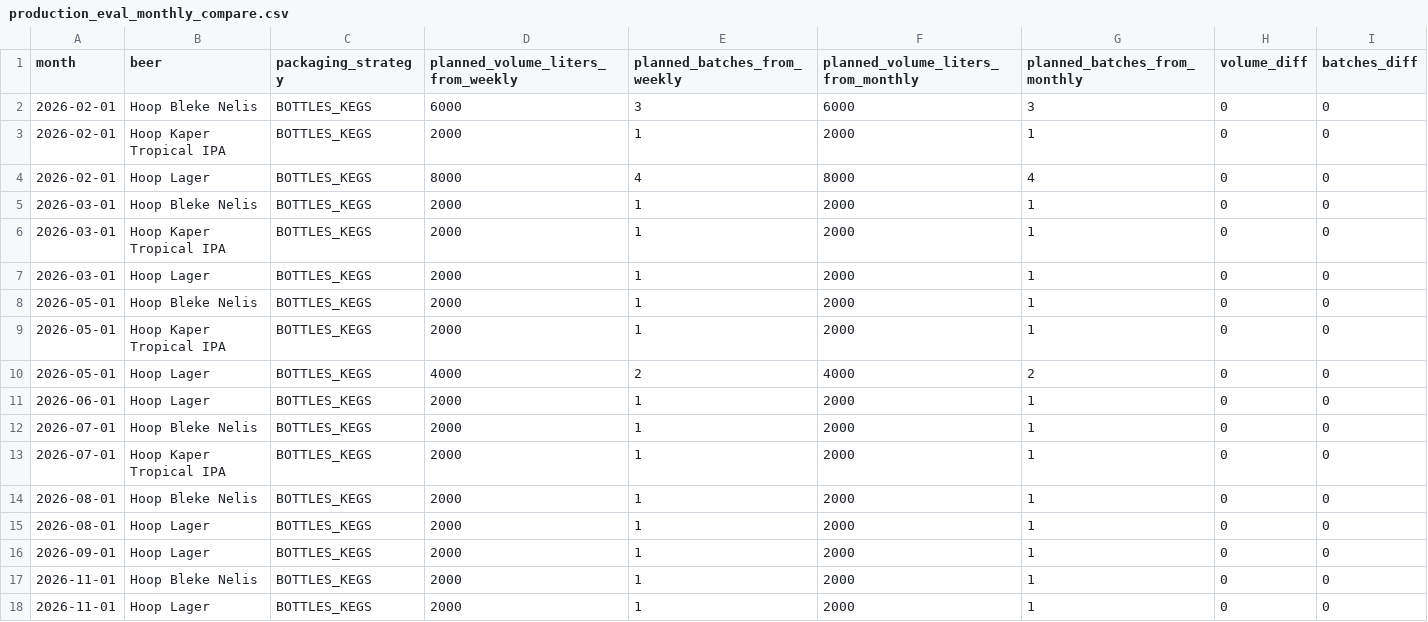
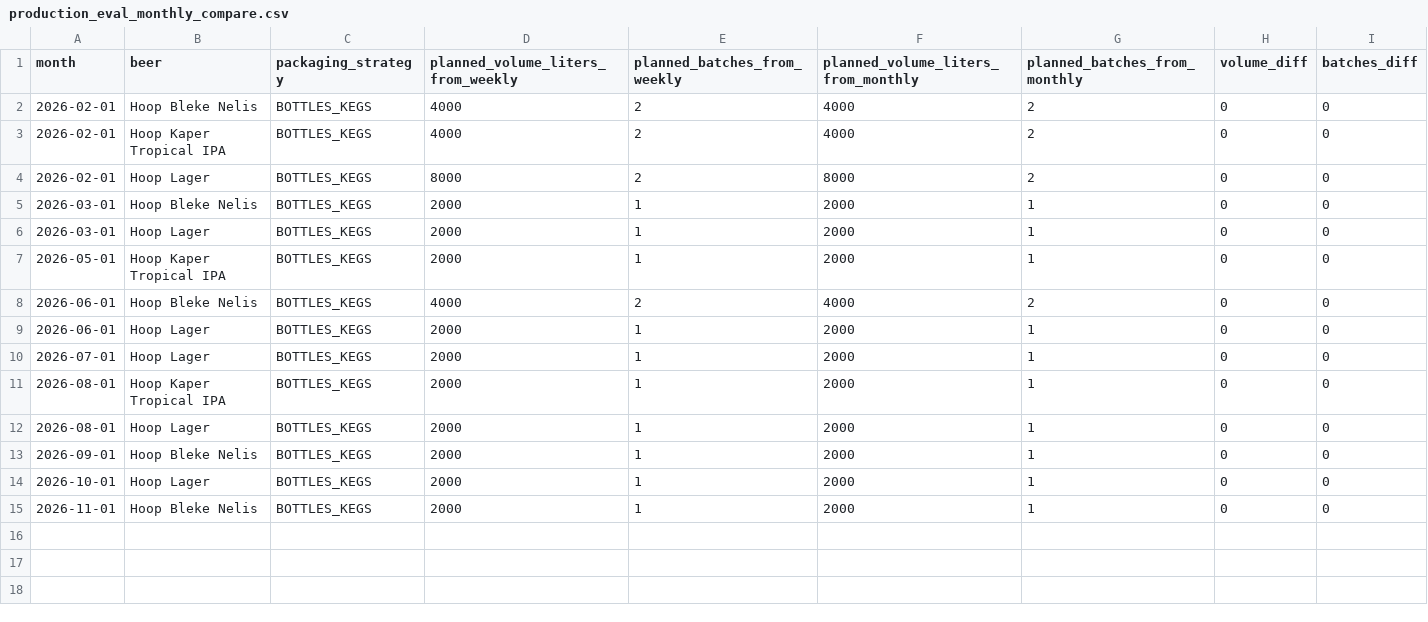
Before and after one commit to cvonkrogh/Beer_Brewery_PM, a CSV file: data/processed/production_eval_monthly_compare.csv, drawn as a sheet.

```diff
--- a/data/processed/production_eval_monthly_compare.csv
+++ b/data/processed/production_eval_monthly_compare.csv
@@ -1,18 +1,15 @@
 month,beer,packaging_strategy,planned_volume_liters_from_weekly,planned_batches_from_weekly,planned_volume_liters_from_monthly,planned_batches_from_monthly,volume_diff,batches_diff
-2026-02-01,Hoop Bleke Nelis,BOTTLES_KEGS,6000,3,6000,3,0,0
-2026-02-01,Hoop Kaper Tropical IPA,BOTTLES_KEGS,2000,1,2000,1,0,0
-2026-02-01,Hoop Lager,BOTTLES_KEGS,8000,4,8000,4,0,0
+2026-02-01,Hoop Bleke Nelis,BOTTLES_KEGS,4000,2,4000,2,0,0
+2026-02-01,Hoop Kaper Tropical IPA,BOTTLES_KEGS,4000,2,4000,2,0,0
+2026-02-01,Hoop Lager,BOTTLES_KEGS,8000,2,8000,2,0,0
 2026-03-01,Hoop Bleke Nelis,BOTTLES_KEGS,2000,1,2000,1,0,0
-2026-03-01,Hoop Kaper Tropical IPA,BOTTLES_KEGS,2000,1,2000,1,0,0
 2026-03-01,Hoop Lager,BOTTLES_KEGS,2000,1,2000,1,0,0
-2026-05-01,Hoop Bleke Nelis,BOTTLES_KEGS,2000,1,2000,1,0,0
 2026-05-01,Hoop Kaper Tropical IPA,BOTTLES_KEGS,2000,1,2000,1,0,0
-2026-05-01,Hoop Lager,BOTTLES_KEGS,4000,2,4000,2,0,0
+2026-06-01,Hoop Bleke Nelis,BOTTLES_KEGS,4000,2,4000,2,0,0
 2026-06-01,Hoop Lager,BOTTLES_KEGS,2000,1,2000,1,0,0
-2026-07-01,Hoop Bleke Nelis,BOTTLES_KEGS,2000,1,2000,1,0,0
-2026-07-01,Hoop Kaper Tropical IPA,BOTTLES_KEGS,2000,1,2000,1,0,0
-2026-08-01,Hoop Bleke Nelis,BOTTLES_KEGS,2000,1,2000,1,0,0
+2026-07-01,Hoop Lager,BOTTLES_KEGS,2000,1,2000,1,0,0
+2026-08-01,Hoop Kaper Tropical IPA,BOTTLES_KEGS,2000,1,2000,1,0,0
 2026-08-01,Hoop Lager,BOTTLES_KEGS,2000,1,2000,1,0,0
-2026-09-01,Hoop Lager,BOTTLES_KEGS,2000,1,2000,1,0,0
+2026-09-01,Hoop Bleke Nelis,BOTTLES_KEGS,2000,1,2000,1,0,0
+2026-10-01,Hoop Lager,BOTTLES_KEGS,2000,1,2000,1,0,0
 2026-11-01,Hoop Bleke Nelis,BOTTLES_KEGS,2000,1,2000,1,0,0
-2026-11-01,Hoop Lager,BOTTLES_KEGS,2000,1,2000,1,0,0
```
Also changed, not shown: data/processed/production_eval_forecast_vs_monthly.csv, 3 other files.
